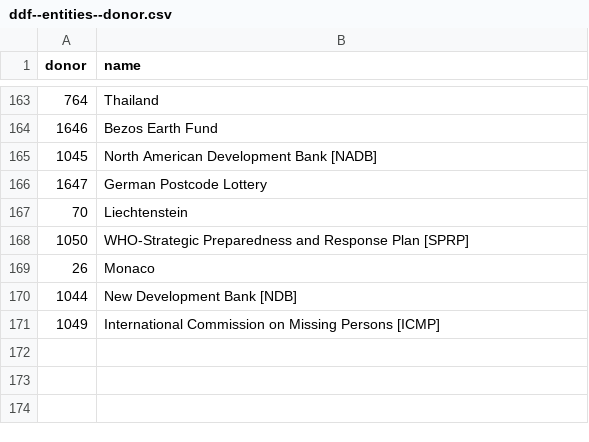
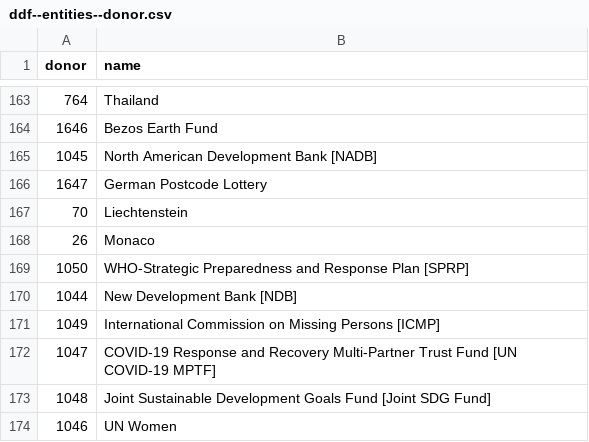
Before and after one commit to open-numbers/ddf--oecd--dac, a CSV file: ddf--entities--donor.csv, drawn as a sheet; only a part is shown, gaps mark what is left out.

Commit message:
auto generated dataset

```diff
--- a/ddf--entities--donor.csv
+++ b/ddf--entities--donor.csv
@@ -167,5 +167,8 @@ donor,name
 70,Liechtenstein
+26,Monaco
 1050,WHO-Strategic Preparedness and Response Plan [SPRP]
-26,Monaco
 1044,New Development Bank [NDB]
 1049,International Commission on Missing Persons [ICMP]
+1047,COVID-19 Response and Recovery Multi-Partner Trust Fund [UN COVID-19 MPTF]
+1048,Joint Sustainable Development Goals Fund [Joint SDG Fund]
+1046,UN Women
```
Also changed, not shown: 1 other file.
